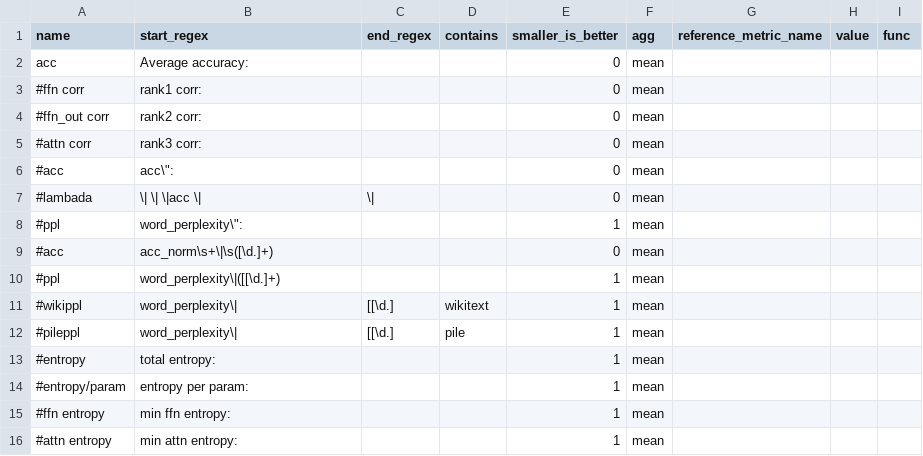
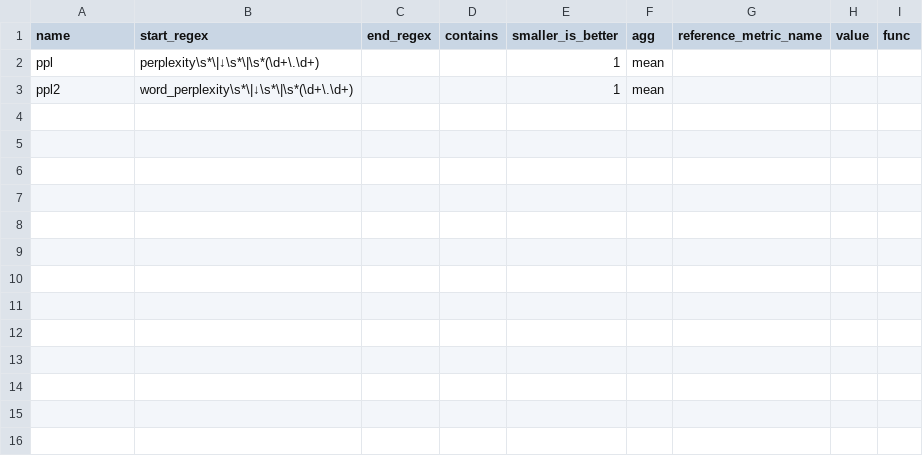
Before and after one commit to TimDettmers/sched, a CSV file: harness.csv, drawn as a sheet.

Commit message:
Added regex.

```diff
--- a/harness.csv
+++ b/harness.csv
@@ -1,16 +1,3 @@
 name,start_regex,end_regex,contains,smaller_is_better,agg,reference_metric_name,value,func
-acc,Average accuracy:,,,0,mean,,
-#ffn corr,"rank1 corr:",,,0,mean,,
-#ffn_out corr,"rank2 corr:",,,0,mean,,
-#attn corr,"rank3 corr:",,,0,mean,,
-#acc,acc\":,,,0,mean,,
-#lambada,"\|            \|       \|acc            \| ","\|",,0,mean,,
-#ppl,word_perplexity\":,,,1,mean,,
-#acc,acc_norm\s+\|\s([\d.]+),,,0,mean,,
-#ppl,word_perplexity\|([[\d.]+),,,1,mean,,
-#wikippl,word_perplexity\|,[[\d.],wikitext,1,mean,,
-#pileppl,word_perplexity\|,[[\d.],pile,1,mean,,
-#entropy,total entropy:,,,1,mean,,
-#entropy/param,entropy per param:,,,1,mean,,
-#ffn entropy,min ffn entropy:,,,1,mean,,
-#attn entropy,min attn entropy:,,,1,mean,,
+ppl,perplexity\s*\|↓\s*\|\s*(\d+\.\d+),,,1,mean,,
+ppl2,word_perplexity\s*\|↓\s*\|\s*(\d+\.\d+),,,1,mean,,
```
